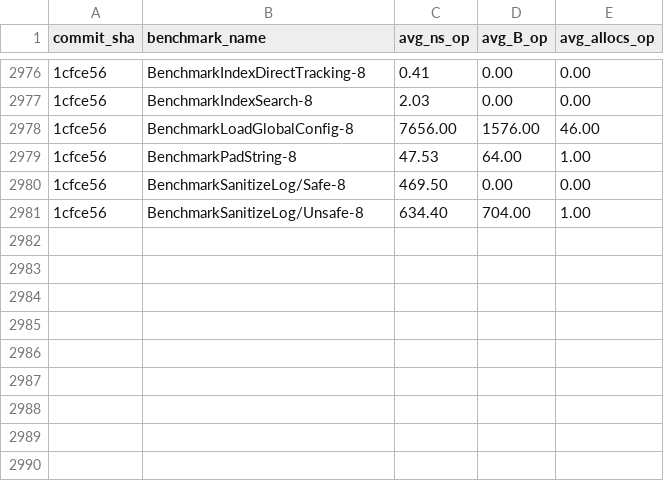
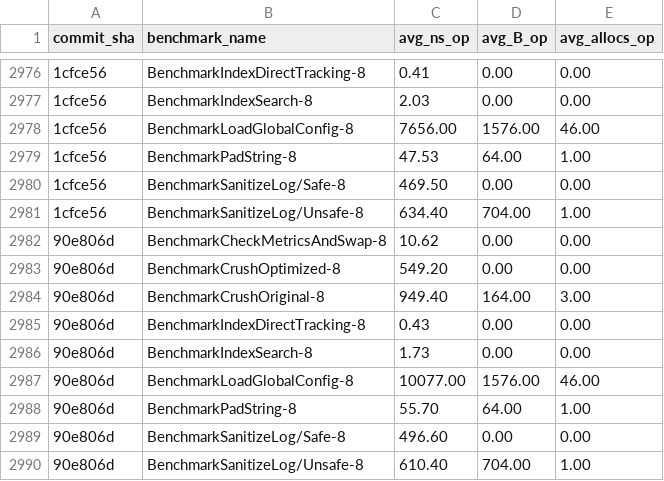
Before and after one commit to alsotoes/momo, a CSV file: .github/data/benchmark_history.csv, drawn as a sheet; only a part is shown, gaps mark what is left out; the diff names each change by its address in the sheet, - before the commit and + after, or states it on an @@ line.

```diff
--- a/.github/data/benchmark_history.csv
+++ b/.github/data/benchmark_history.csv
+row 2982: 90e806d | BenchmarkCheckMetricsAndSwap-8 | 10.62 | 0.00 | 0.00
+row 2983: 90e806d | BenchmarkCrushOptimized-8 | 549.20 | 0.00 | 0.00
+row 2984: 90e806d | BenchmarkCrushOriginal-8 | 949.40 | 164.00 | 3.00
+row 2985: 90e806d | BenchmarkIndexDirectTracking-8 | 0.43 | 0.00 | 0.00
+row 2986: 90e806d | BenchmarkIndexSearch-8 | 1.73 | 0.00 | 0.00
+row 2987: 90e806d | BenchmarkLoadGlobalConfig-8 | 10077.00 | 1576.00 | 46.00
+row 2988: 90e806d | BenchmarkPadString-8 | 55.70 | 64.00 | 1.00
+row 2989: 90e806d | BenchmarkSanitizeLog/Safe-8 | 496.60 | 0.00 | 0.00
+row 2990: 90e806d | BenchmarkSanitizeLog/Unsafe-8 | 610.40 | 704.00 | 1.00
```
Also changed, not shown: 3 other files.
